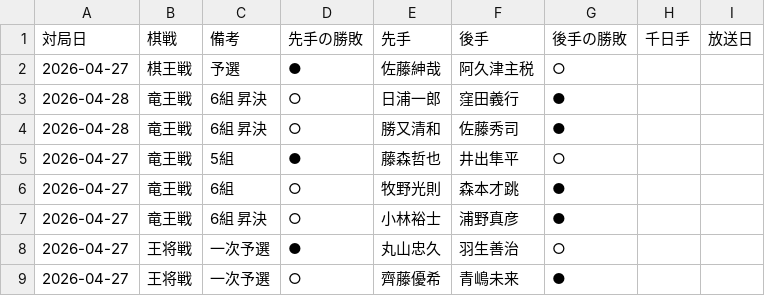
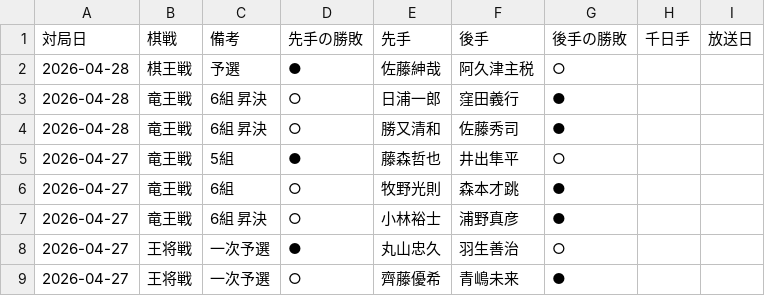
Before and after one commit to ulti-shogi/mate-shogi, a CSV file: result_2026.csv, drawn as a sheet; only a part is shown.

Commit message:
Add files via upload

```diff
--- a/result_2026.csv
+++ b/result_2026.csv
@@ -1,3 +1,3 @@
 対局日,棋戦,備考,先手の勝敗,先手,後手,後手の勝敗,千日手,放送日
-2026-04-27,棋王戦,予選,●,佐藤紳哉,阿久津主税,○,,
+2026-04-28,棋王戦,予選,●,佐藤紳哉,阿久津主税,○,,
 2026-04-28,竜王戦,6組 昇決,○,日浦一郎,窪田義行,●,,
```
